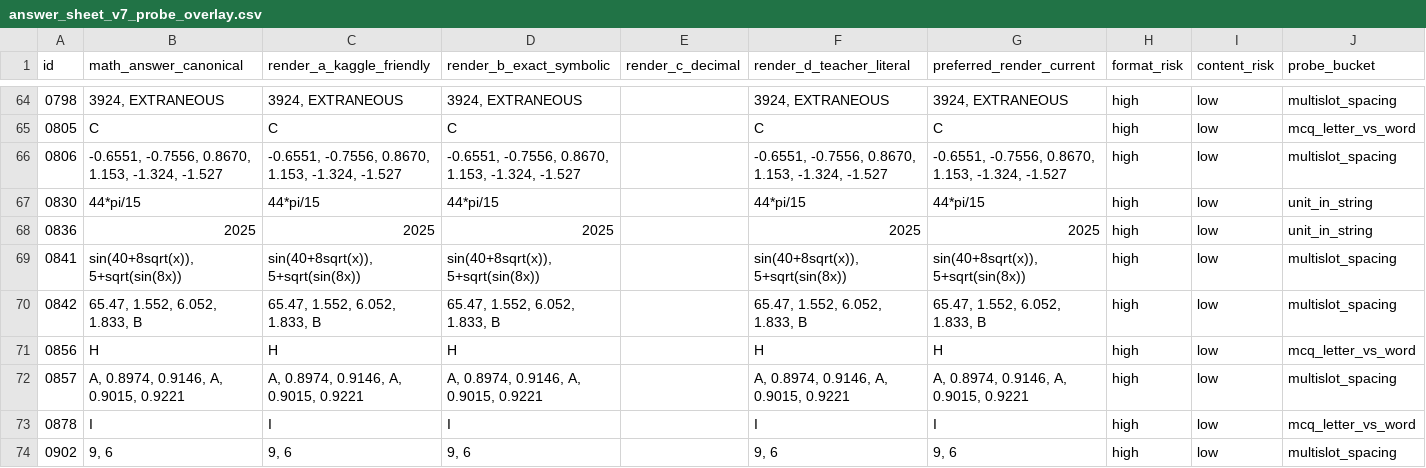
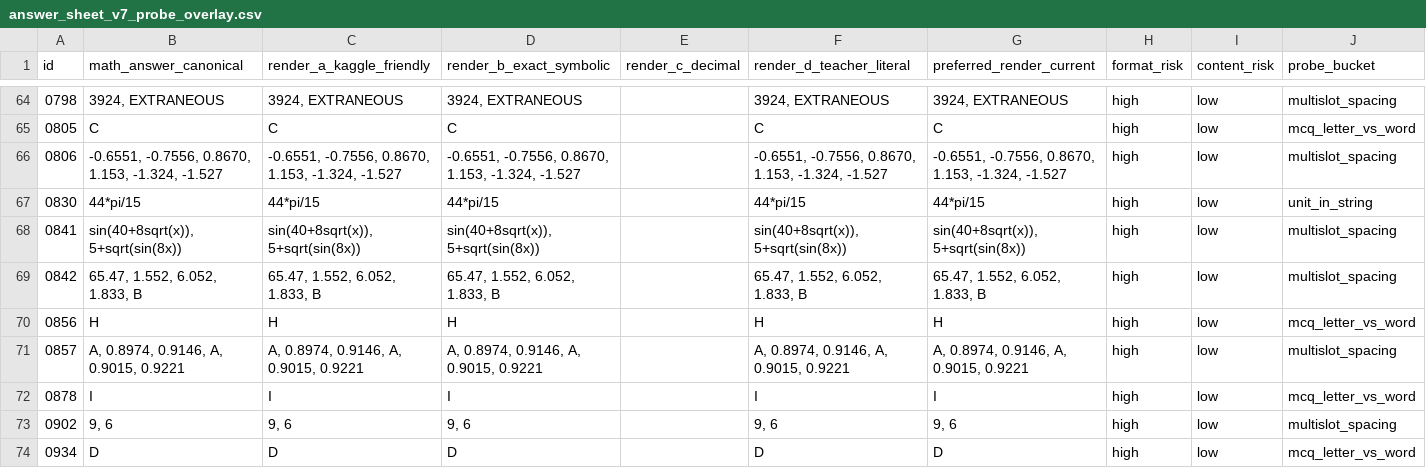
Before and after one commit to raindonovan/151B_SP26_Competition, a CSV file: data/answer_sheet_v7_probe_overlay.csv, drawn as a sheet; only a part is shown, gaps mark what is left out; the shorter side is filled out with more unchanged rows.

```diff
--- a/data/answer_sheet_v7_probe_overlay.csv
+++ b/data/answer_sheet_v7_probe_overlay.csv
@@ -67,3 +67,2 @@ id,math_answer_canonical,render_a_kaggle_friendly,render_b_exact_symbolic,render
 0830,44*pi/15,44*pi/15,44*pi/15,,44*pi/15,44*pi/15,high,low,unit_in_string
-0836,2025,2025,2025,,2025,2025,high,low,unit_in_string
 0841,"sin(40+8sqrt(x)), 5+sqrt(sin(8x))","sin(40+8sqrt(x)), 5+sqrt(sin(8x))","sin(40+8sqrt(x)), 5+sqrt(sin(8x))",,"sin(40+8sqrt(x)), 5+sqrt(sin(8x))","sin(40+8sqrt(x)), 5+sqrt(sin(8x))",high,low,multislot_spacing
```
Also changed, not shown: 4 other files.
